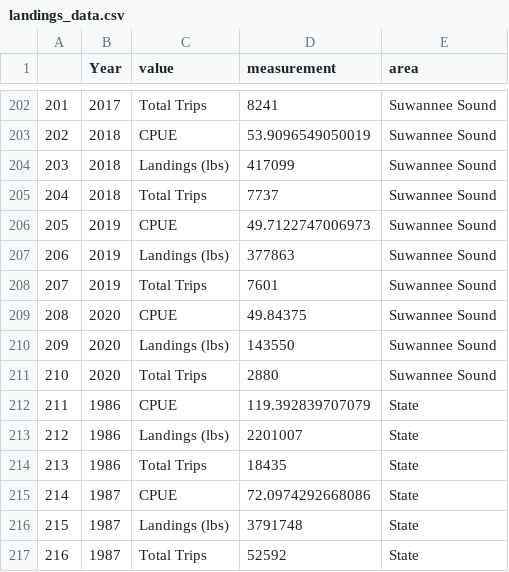
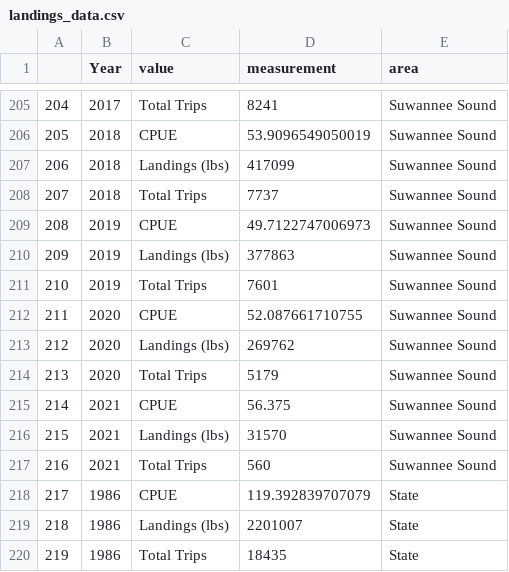
Before and after one commit to LCRoysterproject/oys_fl_landings_shiny_app, a CSV file: oys_fl_landings_shiny_app/data/landings_data.csv, drawn as a sheet; only a part is shown, gaps mark what is left out; the shorter side is filled out with more unchanged rows; addresses are those after the commit; the diff covers the shown part only; the diff names each change by its address in the sheet, - before the commit and + after, or states it on an @@ line.

Commit message:
updated the oyster landing data

```diff
--- a/oys_fl_landings_shiny_app/data/landings_data.csv
+++ b/oys_fl_landings_shiny_app/data/landings_data.csv
@@ column A renumbered between rows 110 and 321 @@
-D212 (measurement): 49.84375
+D212 (measurement): 52.087661710755
-D213 (measurement): 143550
+D213 (measurement): 269762
-D214 (measurement): 2880
+D214 (measurement): 5179
+row 215: 214 | 2021 | CPUE | 56.375 | Suwannee Sound
+row 216: 215 | 2021 | Landings (lbs) | 31570 | Suwannee Sound
+row 217: 216 | 2021 | Total Trips | 560 | Suwannee Sound
```
Also changed, not shown: 7 added rows, 1 removed row and 6 edited cells elsewhere in this file, oys_fl_landings_shiny_app/data/ReportCreatorResults-County.csv, 4 other files.
